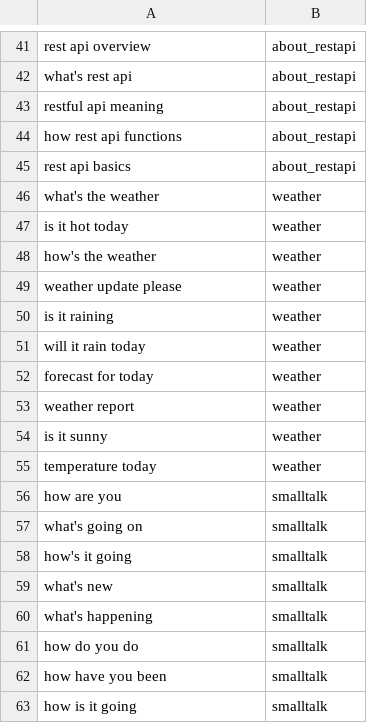
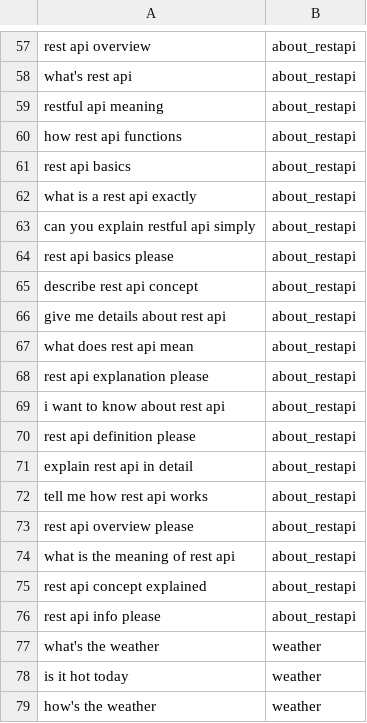
Before and after one commit to sumitsprint/AI-Bot_Mark_1, a CSV file: xbotai-api/data/intents.csv, drawn as a sheet; only a part is shown, gaps mark what is left out; the shorter side is filled out with more unchanged rows; the diff covers the shown part only; the diff names each change by its address in the sheet, - before the commit and + after, or states it on an @@ line.

```diff
--- a/xbotai-api/data/intents.csv
+++ b/xbotai-api/data/intents.csv
+row 62: what is a rest api exactly | about_restapi
+row 63: can you explain restful api simply | about_restapi
+row 64: rest api basics please | about_restapi
+row 65: describe rest api concept | about_restapi
+row 66: give me details about rest api | about_restapi
+row 67: what does rest api mean | about_restapi
+row 68: rest api explanation please | about_restapi
+row 69: i want to know about rest api | about_restapi
+row 70: rest api definition please | about_restapi
+row 71: explain rest api in detail | about_restapi
+row 72: tell me how rest api works | about_restapi
+row 73: rest api overview please | about_restapi
+row 74: what is the meaning of rest api | about_restapi
+row 75: rest api concept explained | about_restapi
+row 76: rest api info please | about_restapi
```
Also changed, not shown: 51 added rows elsewhere in this file, 4 other files.
